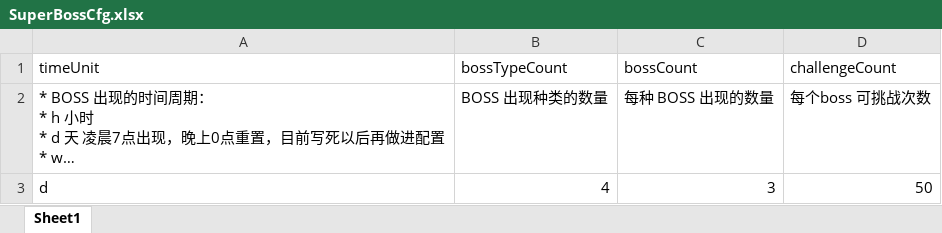
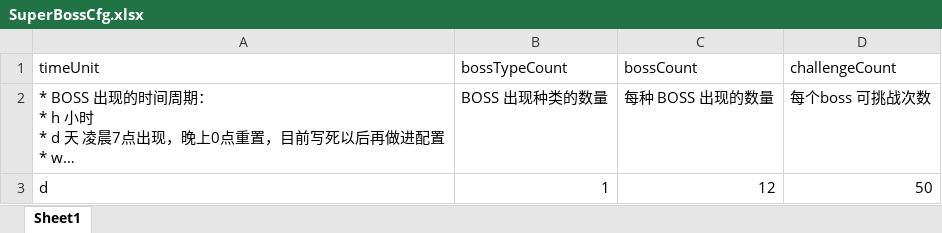
Before and after one commit to jiawengu/wendao-1, an Excel workbook: xls_config/xlsx/SuperBossCfg.xlsx, sheet Sheet1, drawn as a sheet; long unchanged cells end in …; values as stored, in another font and other column widths than the file's, no borders; the diff names each change by its address in the sheet, - before the commit and + after, or states it on an @@ line.

```diff
--- a/xls_config/xlsx/SuperBossCfg.xlsx (sheet Sheet1)
+++ b/xls_config/xlsx/SuperBossCfg.xlsx (sheet Sheet1)
-B3 (bossTypeCount): 4
+B3 (bossTypeCount): 1
-C3 (bossCount): 3
+C3 (bossCount): 12
```
Also changed, not shown: xls_config/xlsx/SuperBossItem.xlsx, 4 other files.
